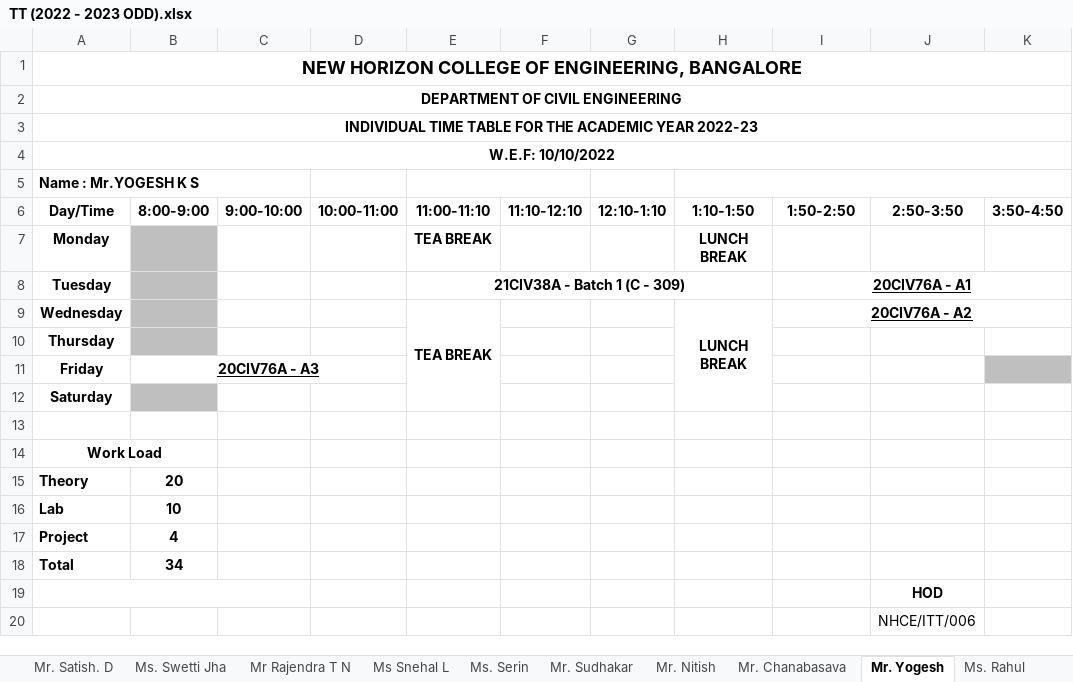
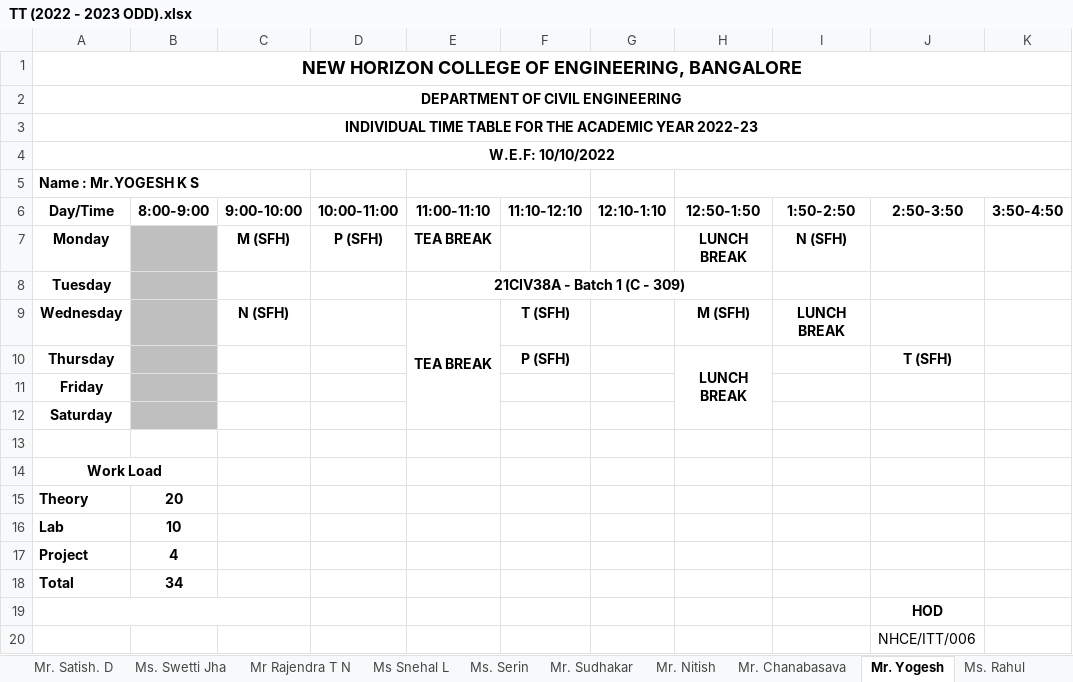
Before and after one commit to NITISHMG/TT-2022-2023, an Excel workbook: TT (2022 - 2023 ODD).xlsx, sheet Mr. Yogesh, drawn as a sheet; values as stored, in another font and other column widths than the file's, no borders; the diff names each change by its address in the sheet, - before the commit and + after, or states it on an @@ line.

```diff
--- a/TT (2022 - 2023 ODD).xlsx (sheet Mr. Yogesh)
+++ b/TT (2022 - 2023 ODD).xlsx (sheet Mr. Yogesh)
-H6: 1:10-1:50
+H6: 12:50-1:50
-C7 (9:00-10:00): (empty)
+C7 (9:00-10:00): M (SFH)
-D7 (10:00-11:00): (empty)
+D7 (10:00-11:00): P (SFH)
-I7 (1:50-2:50): (empty)
+I7 (1:50-2:50): N (SFH)
-I8 (1:50-2:50): 20CIV76A - A1
+I8 (1:50-2:50): (empty)
-I8:K8 merged
-C9 (9:00-10:00): (empty)
+C9 (9:00-10:00): N (SFH)
-F9 (11:10-12:10): (empty)
+F9 (11:10-12:10): T (SFH)
-H9 (12:50-1:50): LUNCH BREAK
+H9 (12:50-1:50): M (SFH)
-H9:H12 merged
-I9 (1:50-2:50): 20CIV76A - A2
+I9 (1:50-2:50): LUNCH BREAK
-I9 underline: on
+I9 underline: off
-I9:K9 merged
-F10 (11:10-12:10): (empty)
+F10 (11:10-12:10): P (SFH)
-H10 (12:50-1:50): (empty)
+H10 (12:50-1:50): LUNCH BREAK
+H10:H12 merged
-J10 (2:50-3:50): (empty)
+J10 (2:50-3:50): T (SFH)
-B11 (8:00-9:00): 20CIV76A - A3
+B11 (8:00-9:00): (empty)
-B11 fill: none
+B11 fill: #BFBFBF
-B11:D11 merged
-K11 fill: #BFBFBF
+K11 fill: none
```
Also changed, not shown: sheet Mr. Sudhakar, sheet Ms. Serin, sheet Mr. Chanabasava, sheet Ms Snehal L, sheet Dr. N SUBRAMANI, sheet Ms. Rahul, 2 more sheets.
